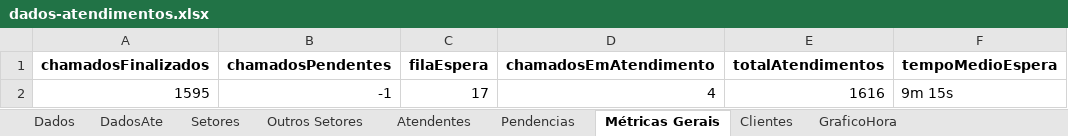
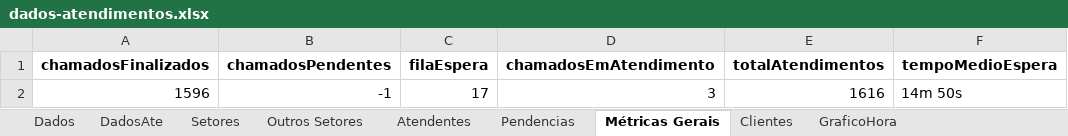
Before and after one commit to GabrielSilvaRit/Excel-painel, an Excel workbook: dados-atendimentos.xlsx, sheet Métricas Gerais, drawn as a sheet; values as stored, in another font and other column widths than the file's, no borders; the diff names each change by its address in the sheet, - before the commit and + after, or states it on an @@ line.

```diff
--- a/dados-atendimentos.xlsx (sheet Métricas Gerais)
+++ b/dados-atendimentos.xlsx (sheet Métricas Gerais)
-A2 (chamadosFinalizados): 1595
+A2 (chamadosFinalizados): 1596
-D2 (chamadosEmAtendimento): 4
+D2 (chamadosEmAtendimento): 3
-F2 (tempoMedioEspera): 9m 15s
+F2 (tempoMedioEspera): 14m 50s
```
Also changed, not shown: sheet Dados, sheet DadosAte, sheet Setores, sheet Atendentes, sheet Clientes, sheet GraficoHora.
